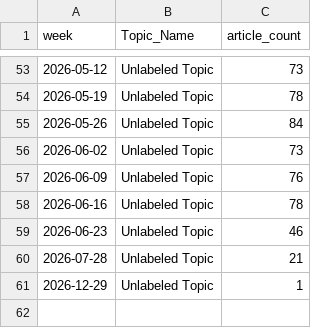
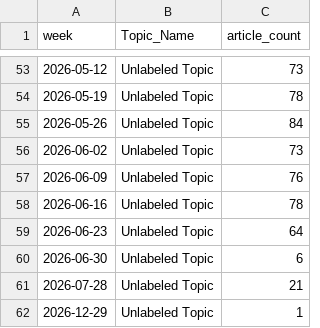
Before and after one commit to ERSRisk/Tulane-Sentiment-Analysis, a CSV file: pipeline/resources/topic_trend.csv, drawn as a sheet; only a part is shown, gaps mark what is left out.

```diff
--- a/pipeline/resources/topic_trend.csv
+++ b/pipeline/resources/topic_trend.csv
@@ -58,3 +58,4 @@ week,Topic_Name,article_count
 2026-06-16,Unlabeled Topic,78
-2026-06-23,Unlabeled Topic,46
+2026-06-23,Unlabeled Topic,64
+2026-06-30,Unlabeled Topic,6
 2026-07-28,Unlabeled Topic,21
```
Also changed, not shown: pipeline/resources/Canonical_Stories_with_Summaries.csv, pipeline/resources/final_risk_scores1.csv, 7 other files.
